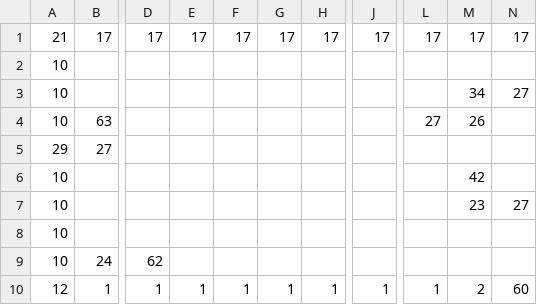
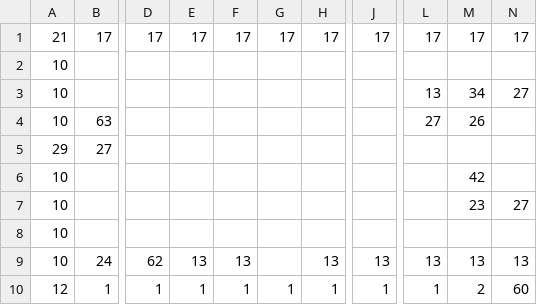
Before and after one commit to Eangames/Speedy-chicken, a CSV file: tutorial.csv, drawn as a sheet; only a part is shown, gaps mark what is left out; the diff names each change by its address in the sheet, - before the commit and + after, or states it on an @@ line.

Commit message:
tutorial level balances

```diff
--- a/tutorial.csv
+++ b/tutorial.csv
-L3: (empty)
+L3: 13
-E9: (empty)
+E9: 13
-F9: (empty)
+F9: 13
-H9: (empty)
+H9: 13
-J9: (empty)
+J9: 13
-L9: (empty)
+L9: 13
-M9: (empty)
+M9: 13
-N9: (empty)
+N9: 13
```
